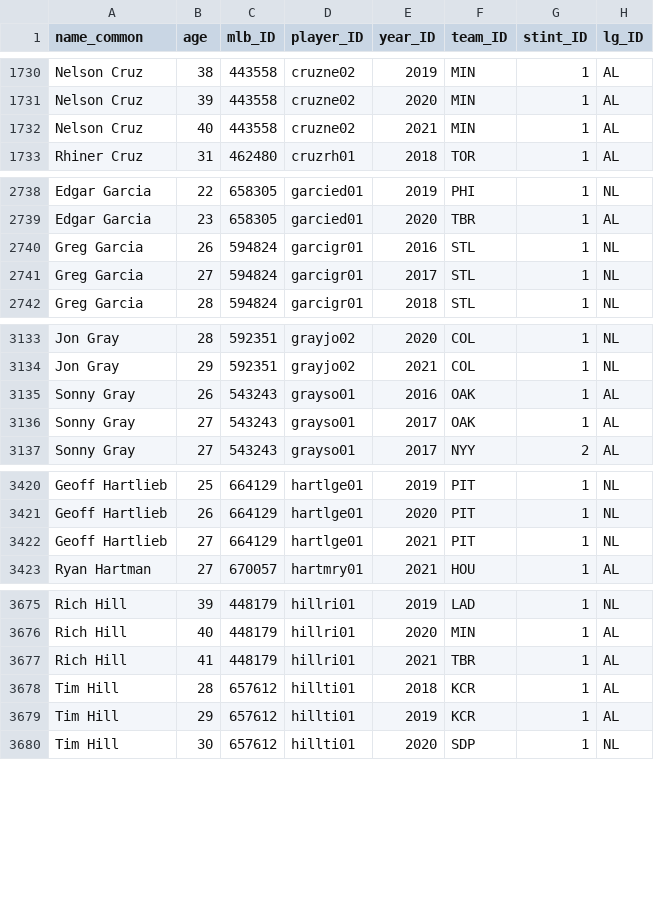
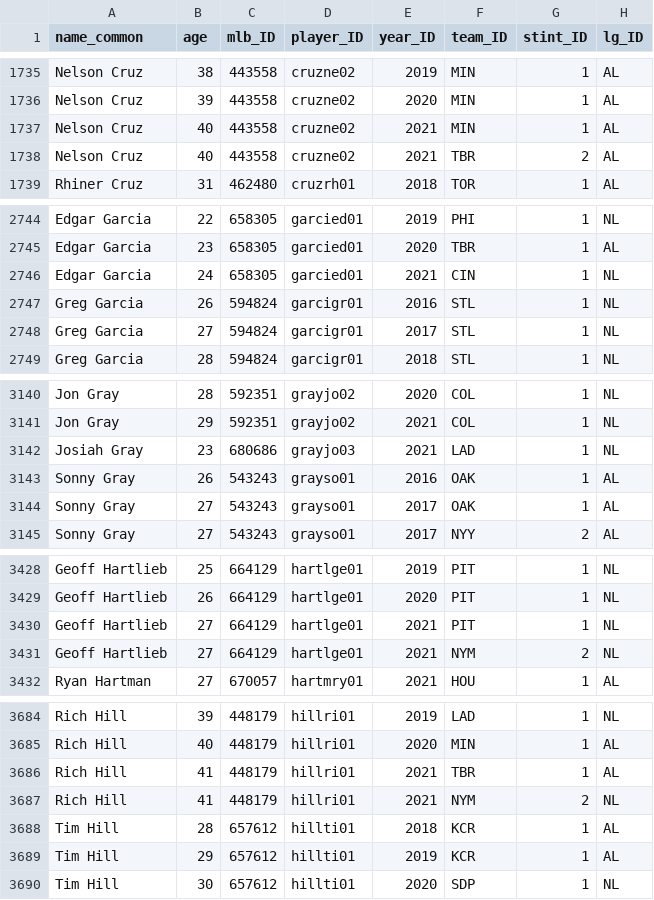
Before and after one commit to a-luna/vigorish, a CSV file: src/vigorish/setup/csv/bbref_player_team_map.csv, drawn as a sheet; only a part is shown, gaps mark what is left out; the diff covers the shown part only.

```diff
--- a/src/vigorish/setup/csv/bbref_player_team_map.csv
+++ b/src/vigorish/setup/csv/bbref_player_team_map.csv
@@ -1732,2 +1737,3 @@ Nelson Cruz,39,443558,cruzne02,2020,MIN,1,AL
 Nelson Cruz,40,443558,cruzne02,2021,MIN,1,AL
+Nelson Cruz,40,443558,cruzne02,2021,TBR,2,AL
 Rhiner Cruz,31,462480,cruzrh01,2018,TOR,1,AL
@@ -2739,2 +2745,3 @@ Edgar Garcia,22,658305,garcied01,2019,PHI,1,NL
 Edgar Garcia,23,658305,garcied01,2020,TBR,1,AL
+Edgar Garcia,24,658305,garcied01,2021,CIN,1,NL
 Greg Garcia,26,594824,garcigr01,2016,STL,1,NL
@@ -3134,2 +3141,3 @@ Jon Gray,28,592351,grayjo02,2020,COL,1,NL
 Jon Gray,29,592351,grayjo02,2021,COL,1,NL
+Josiah Gray,23,680686,grayjo03,2021,LAD,1,NL
 Sonny Gray,26,543243,grayso01,2016,OAK,1,AL
@@ -3422,2 +3430,3 @@ Geoff Hartlieb,26,664129,hartlge01,2020,PIT,1,NL
 Geoff Hartlieb,27,664129,hartlge01,2021,PIT,1,NL
+Geoff Hartlieb,27,664129,hartlge01,2021,NYM,2,NL
 Ryan Hartman,27,670057,hartmry01,2021,HOU,1,AL
@@ -3677,2 +3686,3 @@ Rich Hill,40,448179,hillri01,2020,MIN,1,AL
 Rich Hill,41,448179,hillri01,2021,TBR,1,AL
+Rich Hill,41,448179,hillri01,2021,NYM,2,NL
 Tim Hill,28,657612,hillti01,2018,KCR,1,AL
```
Also changed, not shown: 15 added rows elsewhere in this file, src/vigorish/setup/csv/bbref_player_id_map.csv, 7 other files.
